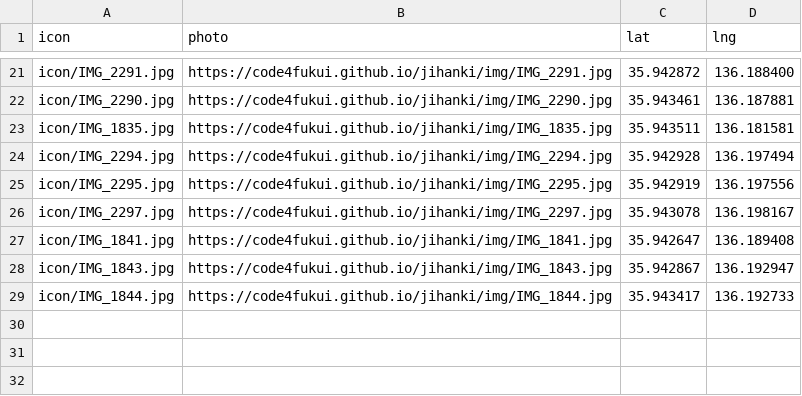
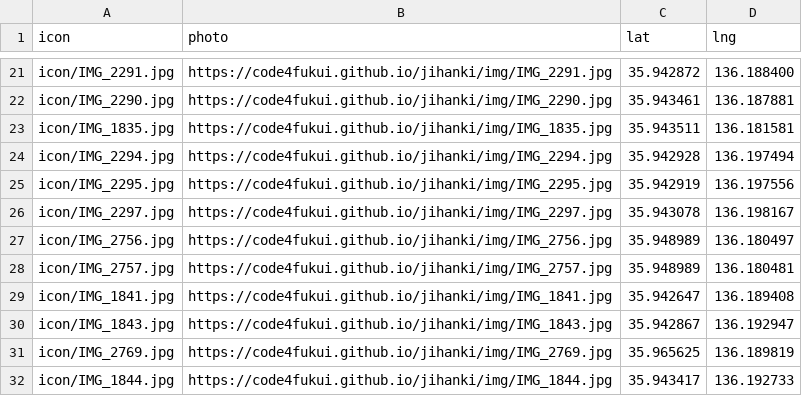
Before and after one commit to code4fukui/jihanki, a CSV file: jihanki.csv, drawn as a sheet; only a part is shown, gaps mark what is left out.

Commit message:
update data

```diff
--- a/jihanki.csv
+++ b/jihanki.csv
@@ -26,4 +26,7 @@ icon/IMG_2295.jpg,https://code4fukui.github.io/jihanki/img/IMG_2295.jpg,35.94291
 icon/IMG_2297.jpg,https://code4fukui.github.io/jihanki/img/IMG_2297.jpg,35.943078,136.198167
+icon/IMG_2756.jpg,https://code4fukui.github.io/jihanki/img/IMG_2756.jpg,35.948989,136.180497
+icon/IMG_2757.jpg,https://code4fukui.github.io/jihanki/img/IMG_2757.jpg,35.948989,136.180481
 icon/IMG_1841.jpg,https://code4fukui.github.io/jihanki/img/IMG_1841.jpg,35.942647,136.189408
 icon/IMG_1843.jpg,https://code4fukui.github.io/jihanki/img/IMG_1843.jpg,35.942867,136.192947
+icon/IMG_2769.jpg,https://code4fukui.github.io/jihanki/img/IMG_2769.jpg,35.965625,136.189819
 icon/IMG_1844.jpg,https://code4fukui.github.io/jihanki/img/IMG_1844.jpg,35.943417,136.192733
```
Also changed, not shown: 6 other files.
